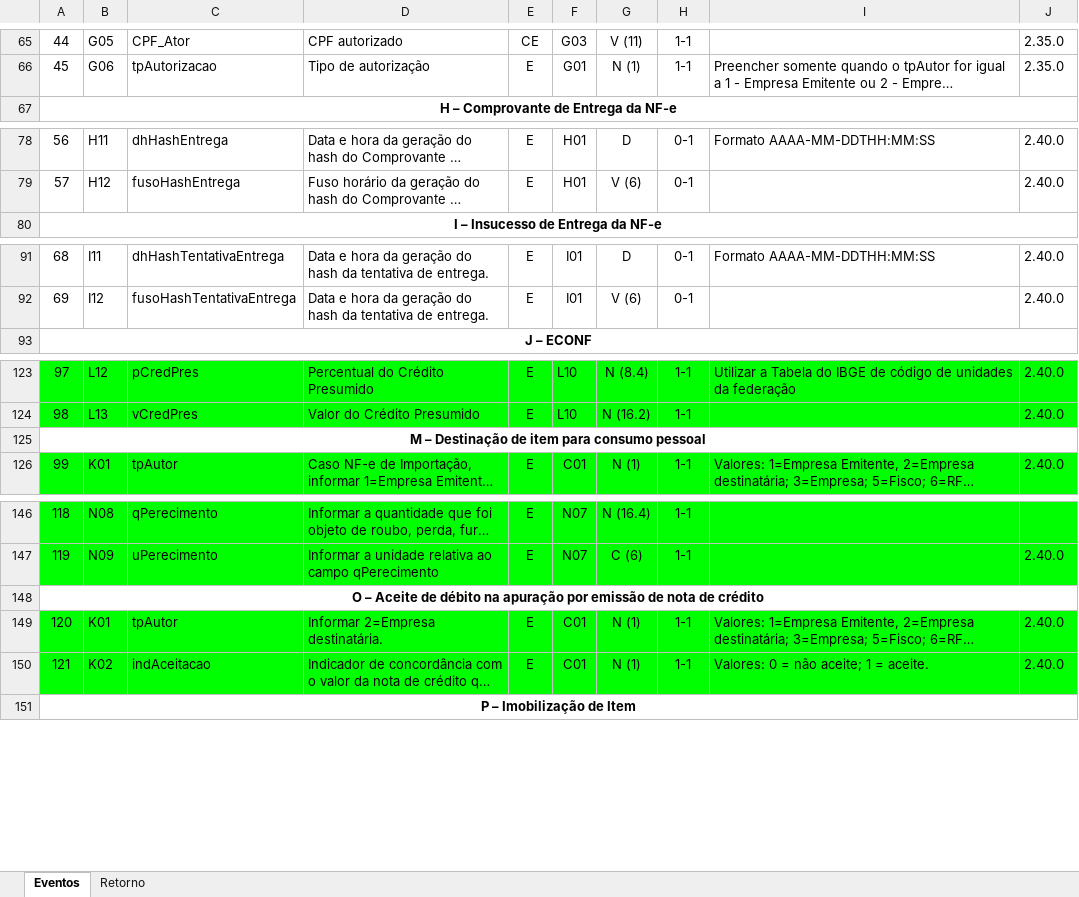
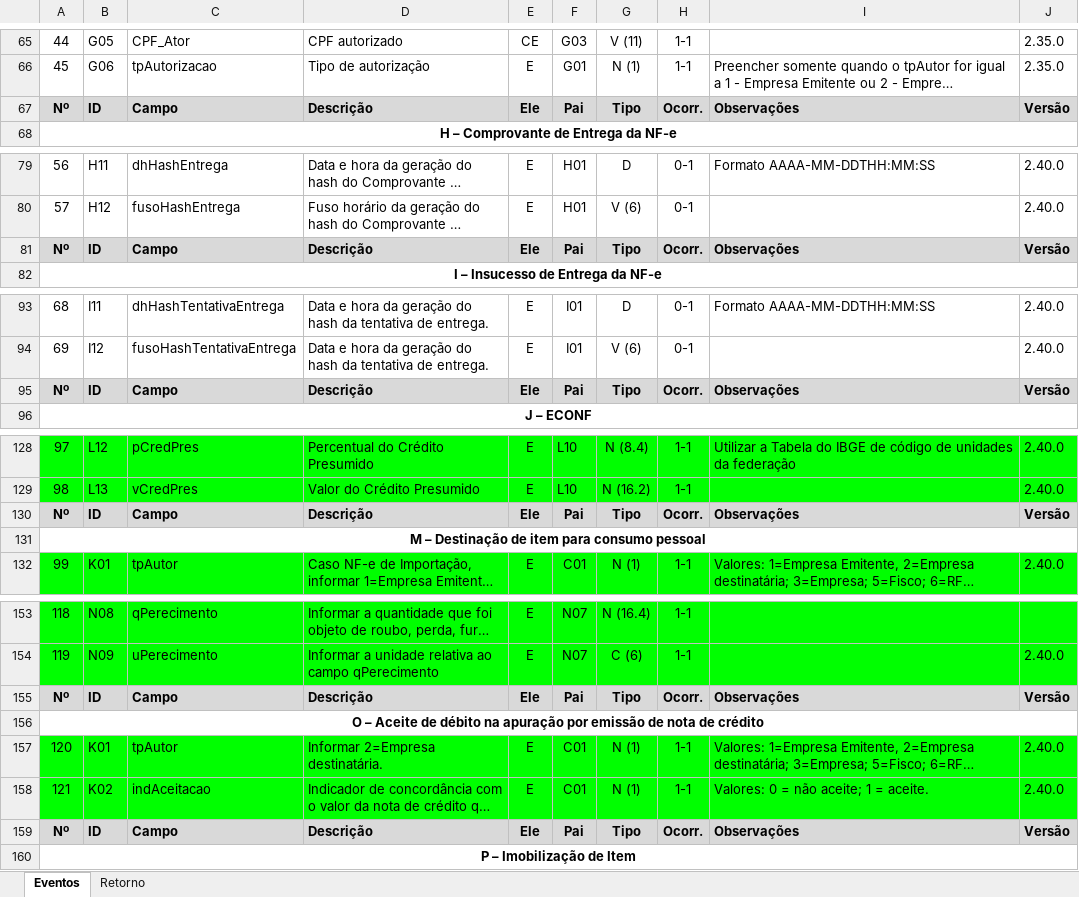
Before and after one commit to migrate-company/integracao-InvoiCy-BR, an Excel workbook: Layout Integração - Reforma Tributária/Eventos NFe-NFCe Reforma Tributária.xlsx, sheet Eventos, drawn as a sheet; only a part is shown, gaps mark what is left out; long unchanged cells end in …; values as stored, in another font and other column widths than the file's, no borders; charts and pictures not drawn; the diff covers the shown part only; the diff names each change by its address in the sheet, - before the commit and + after, or states it on an @@ line.

Commit message:
Inclusão do evento 112110

```diff
--- a/Layout Integração - Reforma Tributária/Eventos NFe-NFCe Reforma Tributária.xlsx (sheet Eventos)
+++ b/Layout Integração - Reforma Tributária/Eventos NFe-NFCe Reforma Tributária.xlsx (sheet Eventos)
+row 67: Nº | ID | Campo | Descrição | Ele | Pai | Tipo | Ocorr. | Observações | Versão
+row 81: Nº | ID | Campo | Descrição | Ele | Pai | Tipo | Ocorr. | Observações | Versão
+row 95: Nº | ID | Campo | Descrição | Ele | Pai | Tipo | Ocorr. | Observações | Versão
+row 130: Nº | ID | Campo | Descrição | Ele | Pai | Tipo | Ocorr. | Observações | Versão
+row 155: Nº | ID | Campo | Descrição | Ele | Pai | Tipo | Ocorr. | Observações | Versão
+row 159: Nº | ID | Campo | Descrição | Ele | Pai | Tipo | Ocorr. | Observações | Versão
```
Also changed, not shown: 17 added rows, 1 edited cell and merged cells elsewhere in this sheet, formulas that keep their value.
